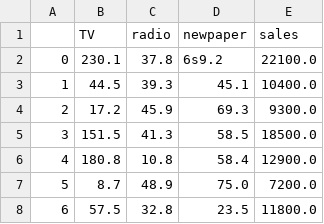
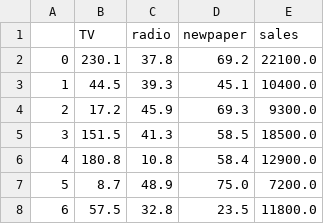
Before and after one commit to Andrea3677/ONLINE_DS_THEBRIDGE_OK, a CSV file: 3-Machine_Learning/1-Supervisado/1-Regression/3-Regularization/ejercicios/data/Advertising.csv, drawn as a sheet; only a part is shown.

```diff
--- a/3-Machine_Learning/1-Supervisado/1-Regression/3-Regularization/ejercicios/data/Advertising.csv
+++ b/3-Machine_Learning/1-Supervisado/1-Regression/3-Regularization/ejercicios/data/Advertising.csv
@@ -1,3 +1,3 @@
 ,TV,radio,newpaper,sales
-0,230.1,37.8,6s9.2,22100.0
+0,230.1,37.8,69.2,22100.0
 1,44.5,39.3,45.1,10400.0
```
Also changed, not shown: 35 other files.
